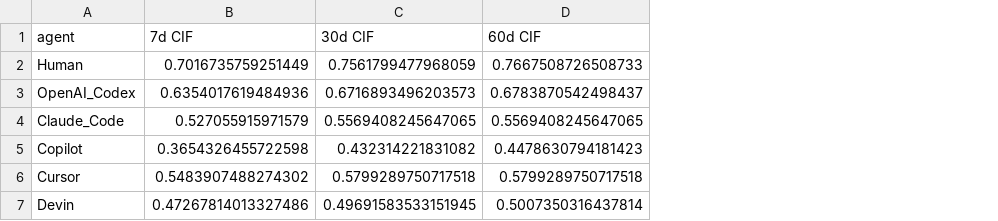
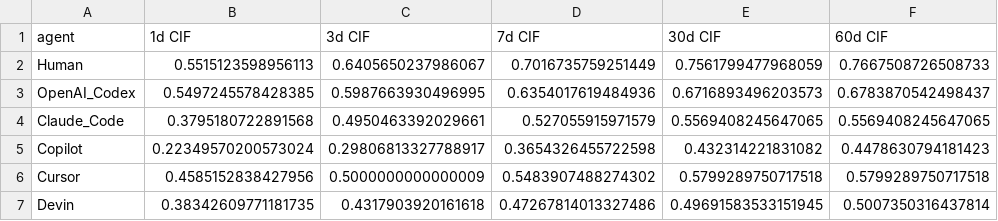
Before and after one commit to ra1nowzz/Human_vs_Agentic_PR_Integration_Dynamics, a CSV file: results/cif_table.csv, drawn as a sheet; the diff names each change by its address in the sheet, - before the commit and + after, or states it on an @@ line.

```diff
--- a/results/cif_table.csv
+++ b/results/cif_table.csv
+column B (1d CIF), rows 2-7: 0.5515123598956113 | 0.5497245578428385 | 0.3795180722891568 | 0.22349570200573024 | 0.4585152838427956 | 0.38342609771181735
+column C (3d CIF), rows 2-7: 0.6405650237986067 | 0.5987663930496995 | 0.4950463392029661 | 0.29806813327788917 | 0.5000000000000009 | 0.4317903920161618
```
Also changed, not shown: 7 other files.
